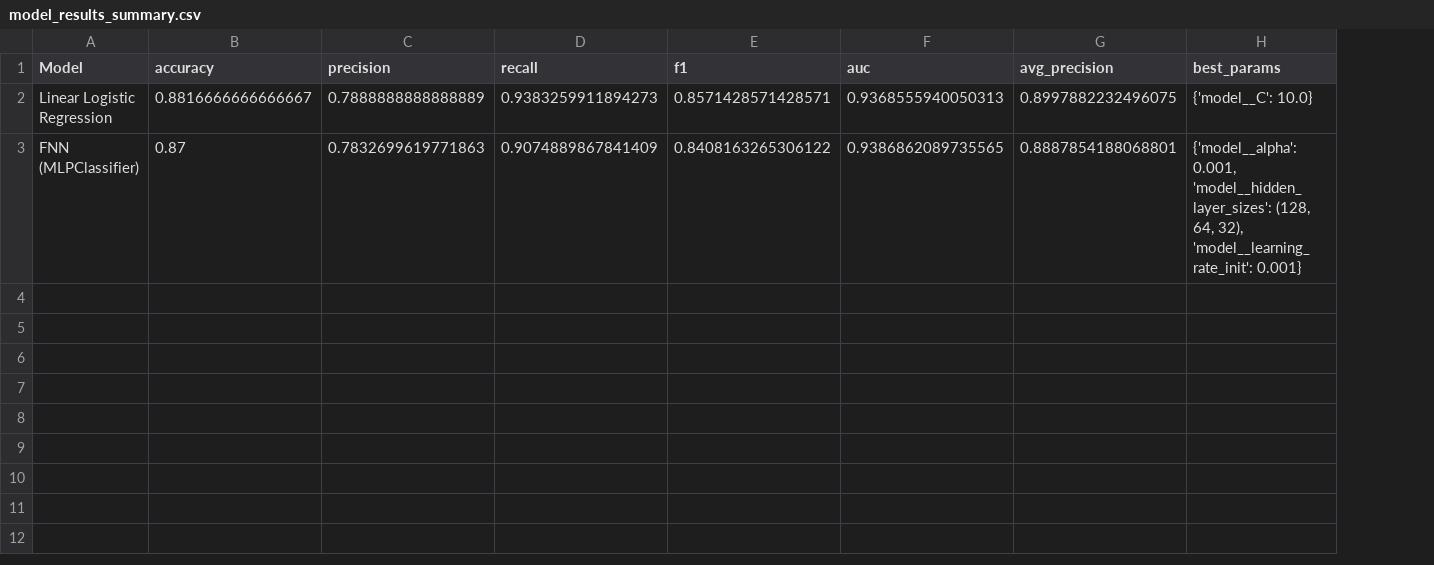
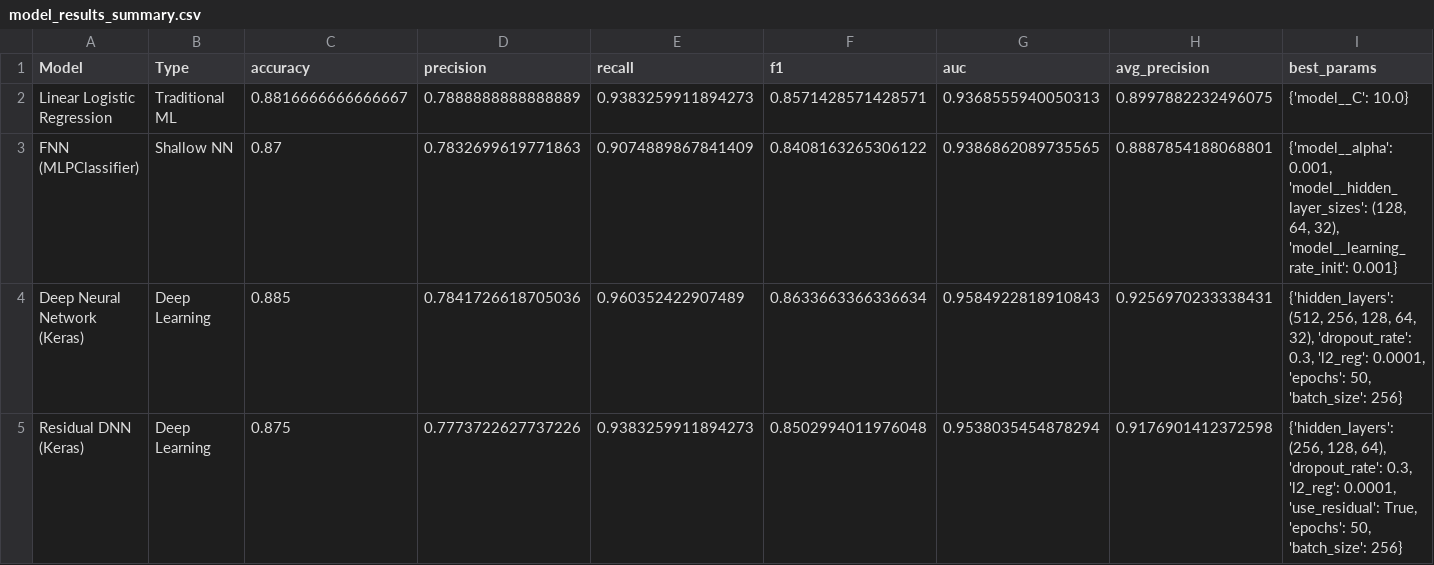
Before and after one commit to phonghust55/DL-Project, a CSV file: model_results_summary.csv, drawn as a sheet; the diff names each change by its address in the sheet, - before the commit and + after, or states it on an @@ line.

```diff
--- a/model_results_summary.csv
+++ b/model_results_summary.csv
+column B (Type), rows 2-3: Traditional ML | Shallow NN
+row 4: Deep Neural Network (Keras) | Deep Learning | 0.885 | 0.7841726618705036 | 0.960352422907489 | 0.8633663366336634 | 0.9584922818910843 | 0.9256970233338431 | {'hidden_layers': (512, 256, 128, 64, 32), 'dropout_rate': 0.3, 'l2_reg': 0.0001, 'epochs': 50, 'batch_size': 256}
+row 5: Residual DNN (Keras) | Deep Learning | 0.875 | 0.7773722627737226 | 0.9383259911894273 | 0.8502994011976048 | 0.9538035454878294 | 0.9176901412372598 | {'hidden_layers': (256, 128, 64), 'dropout_rate': 0.3, 'l2_reg': 0.0001, 'use_residual': True, 'epochs': 50, 'batch_size': 256}
```
Also changed, not shown: 26 other files.
